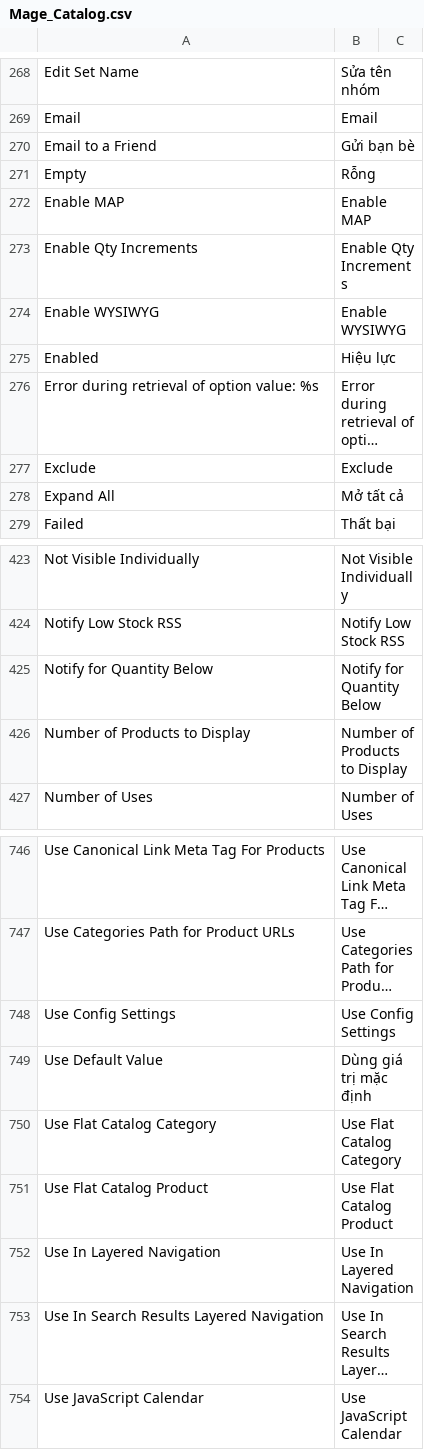
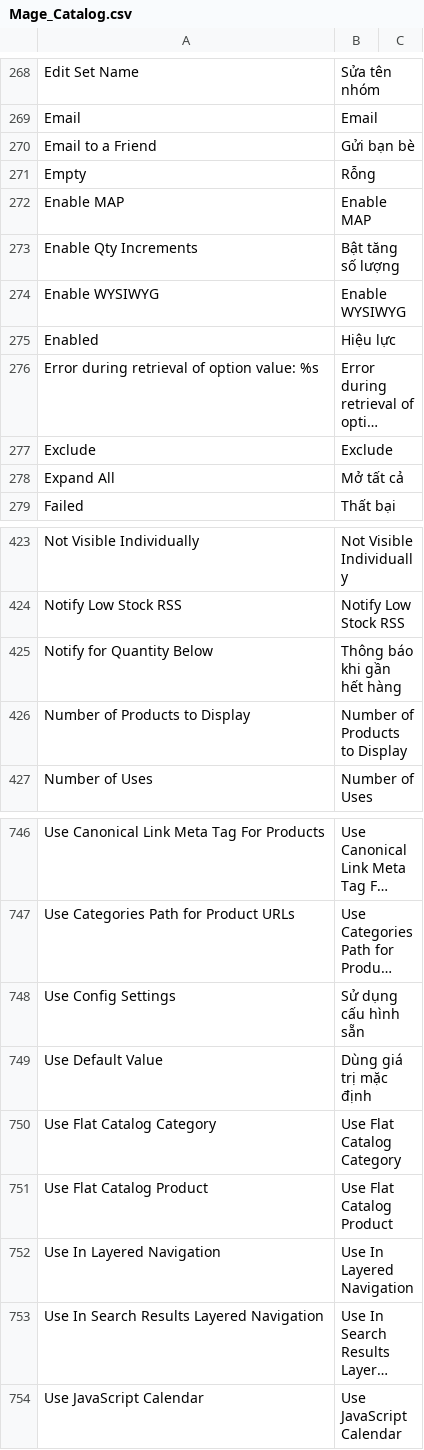
Before and after one commit to vanduc1102/viet-hoa-magento, a CSV file: vi_VN/Mage_Catalog.csv, drawn as a sheet; only a part is shown, gaps mark what is left out; long unchanged cells end in …; the diff names each change by its address in the sheet, - before the commit and + after, or states it on an @@ line.

```diff
--- a/vi_VN/Mage_Catalog.csv
+++ b/vi_VN/Mage_Catalog.csv
-B273: Enable Qty Increments
+B273: Bật tăng số lượng
-B425: Notify for Quantity Below
+B425: Thông báo khi gần hết hàng
-B748: Use Config Settings
+B748: Sử dụng cấu hình sẵn
```
Also changed, not shown: vi_VN/Mage_Adminhtml.csv, vi_VN/Mage_CatalogInventory.csv, 1 other file.
